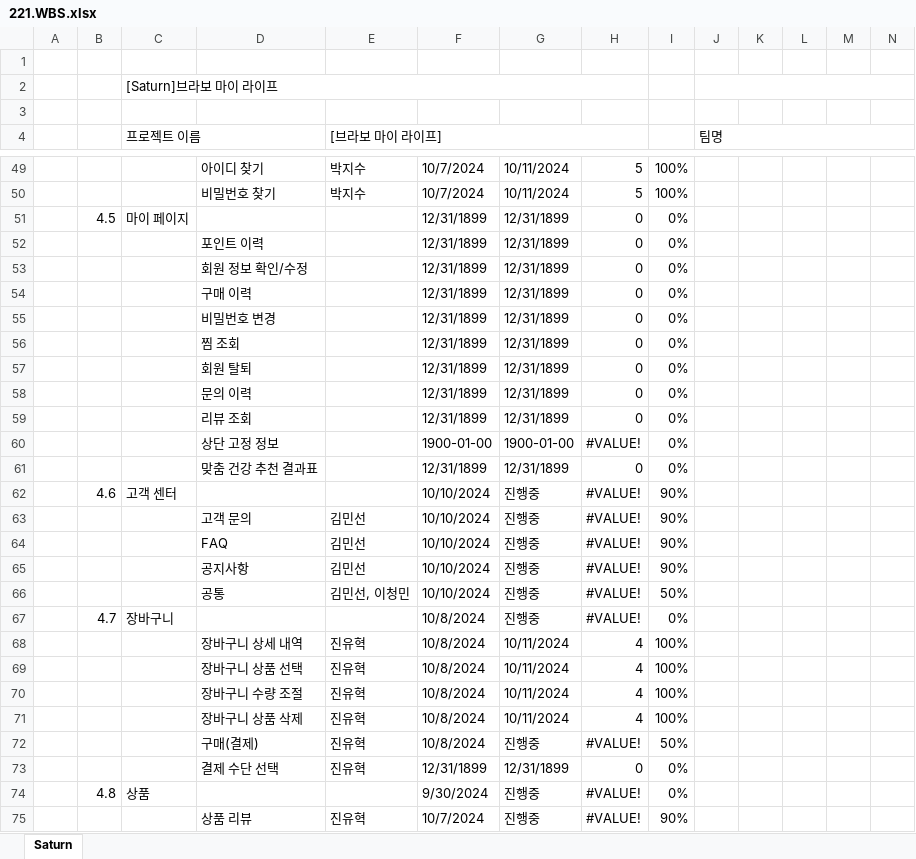
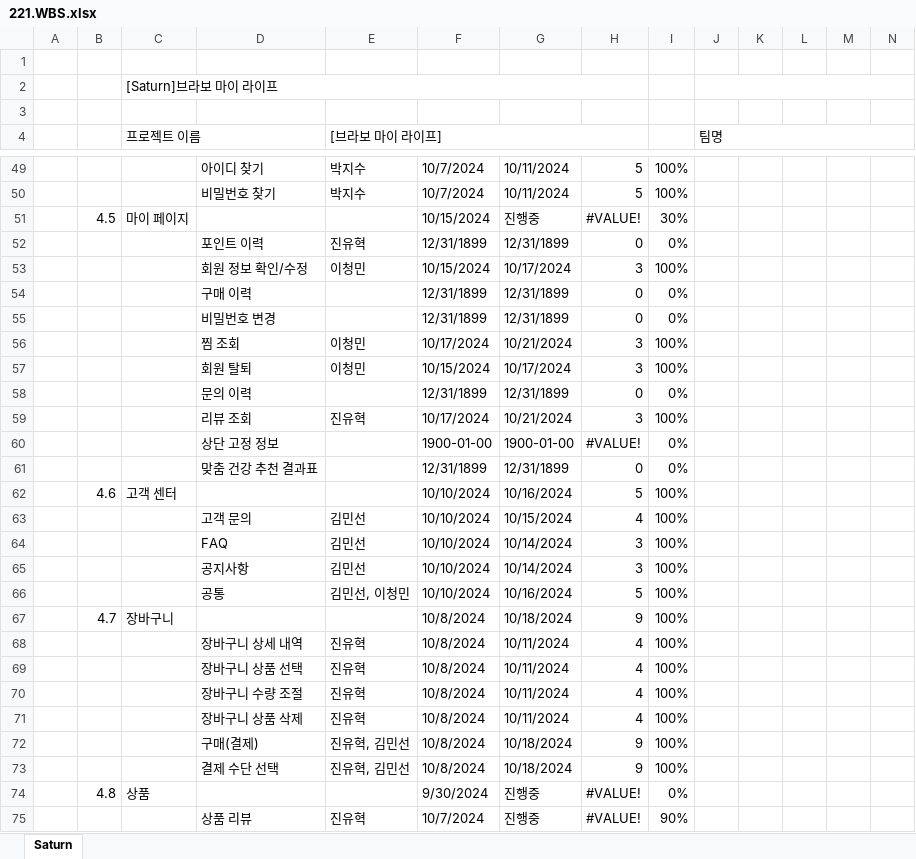
Before and after one commit to Parkjisoo00/ecommerce.saturn, an Excel workbook: resource/20.begin/220.schedule/221.WBS.xlsx, sheet Saturn, drawn as a sheet; only a part is shown, gaps mark what is left out; values as stored, in another font and other column widths than the file's, no cell formats; conditional formats not drawn; removed rows and columns are numbered as before the commit, all else as after; rows hold the shown columns only; the diff covers the shown part only; the diff names each change by its address in the sheet, - before the commit and + after, or states it on an @@ line.

Commit message:
[UPDATE] WBS

```diff
--- a/resource/20.begin/220.schedule/221.WBS.xlsx (sheet Saturn)
+++ b/resource/20.begin/220.schedule/221.WBS.xlsx (sheet Saturn)
-row 51:  | 4.5 | 마이 페이지 |  |  | 12/31/1899 | 12/31/1899 | 0 | 0%
+row 51:  | 4.5 | 마이 페이지 |  |  | 10/15/2024 | 진행중 | #VALUE! | 30%
-E52 ([브라보 마이 라이프]): (empty)
+E52 ([브라보 마이 라이프]): 진유혁
-row 53:  |  |  | 회원 정보 확인/수정 |  | 12/31/1899 | 12/31/1899 | 0 | 0%
+row 53:  |  |  | 회원 정보 확인/수정 | 이청민 | 10/15/2024 | 10/17/2024 | 3 | 100%
-row 56:  |  |  | 찜 조회 |  | 12/31/1899 | 12/31/1899 | 0 | 0%
-row 57:  |  |  | 회원 탈퇴 |  | 12/31/1899 | 12/31/1899 | 0 | 0%
+row 56:  |  |  | 찜 조회 | 이청민 | 10/17/2024 | 10/21/2024 | 3 | 100%
+row 57:  |  |  | 회원 탈퇴 | 이청민 | 10/15/2024 | 10/17/2024 | 3 | 100%
-row 59:  |  |  | 리뷰 조회 |  | 12/31/1899 | 12/31/1899 | 0 | 0%
+row 59:  |  |  | 리뷰 조회 | 진유혁 | 10/17/2024 | 10/21/2024 | 3 | 100%
-G62: 진행중
+G62: 10/16/2024
-H62: #VALUE!
+H62: 5
-I62:I65: 90%
+I62:I65: 100%
-G63: 진행중
+G63: 10/15/2024
-H63: #VALUE!
+H63: 4
-G64:G65: 진행중
+G64:G65: 10/14/2024
-H64:H65: #VALUE!
+H64:H65: 3
-G66: 진행중
+G66: 10/16/2024
-H66: #VALUE!
+H66: 5
-I66: 50%
+I66: 100%
-G67: 진행중
+G67: 10/18/2024
-H67: #VALUE!
+H67: 9
-I67: 0%
+I67: 100%
-row 72:  |  |  | 구매(결제) | 진유혁 | 10/8/2024 | 진행중 | #VALUE! | 50%
-row 73:  |  |  | 결제 수단 선택 | 진유혁 | 12/31/1899 | 12/31/1899 | 0 | 0%
+row 72:  |  |  | 구매(결제) | 진유혁, 김민선 | 10/8/2024 | 10/18/2024 | 9 | 100%
+row 73:  |  |  | 결제 수단 선택 | 진유혁, 김민선 | 10/8/2024 | 10/18/2024 | 9 | 100%
```
Also changed, not shown: 3 added rows, 3 removed rows and 31 edited cells elsewhere in this sheet, cell formats.
